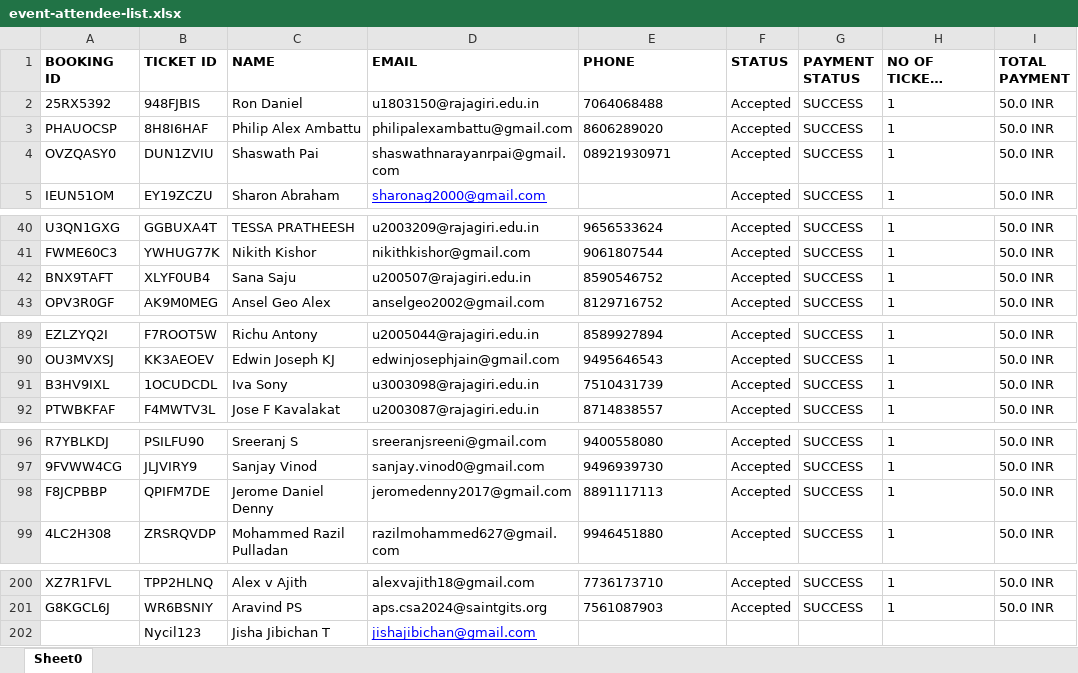
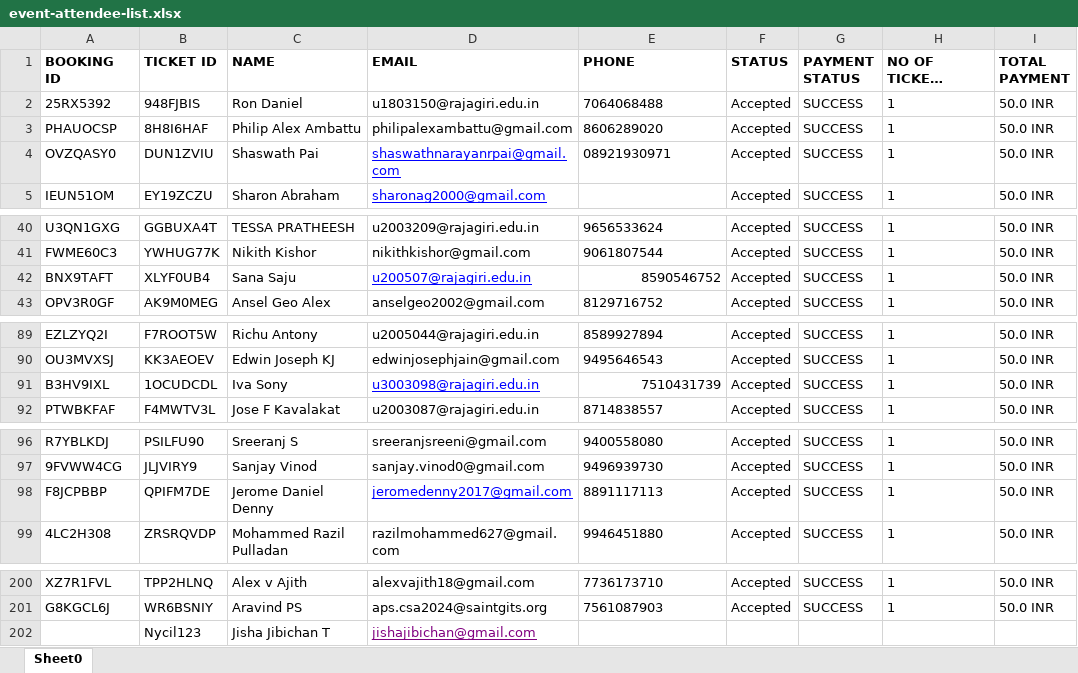
Before and after one commit to RohitKV1n0d/Lock-and-Key-Define, an Excel workbook: event-attendee-list.xlsx, sheet Sheet0, drawn as a sheet; only a part is shown, gaps mark what is left out; long unchanged cells end in …; values as stored, in another font and other column widths than the file's, no borders; the diff names each change by its address in the sheet, - before the commit and + after, or states it on an @@ line.

```diff
--- a/event-attendee-list.xlsx (sheet Sheet0)
+++ b/event-attendee-list.xlsx (sheet Sheet0)
@@ D4 underline: off → on, text colour: black → #0000FF @@
@@ D42 underline: off → on, text colour: black → #0000FF @@
-E42 alignment: left
+E42 alignment: right
@@ D91 underline: off → on, text colour: black → #0000FF @@
-E91 alignment: left
+E91 alignment: right
@@ D98 underline: off → on, text colour: black → #0000FF @@
-D202 text colour: #0000FF
+D202 text colour: #800080
```
Also changed, not shown: 20 other files.
